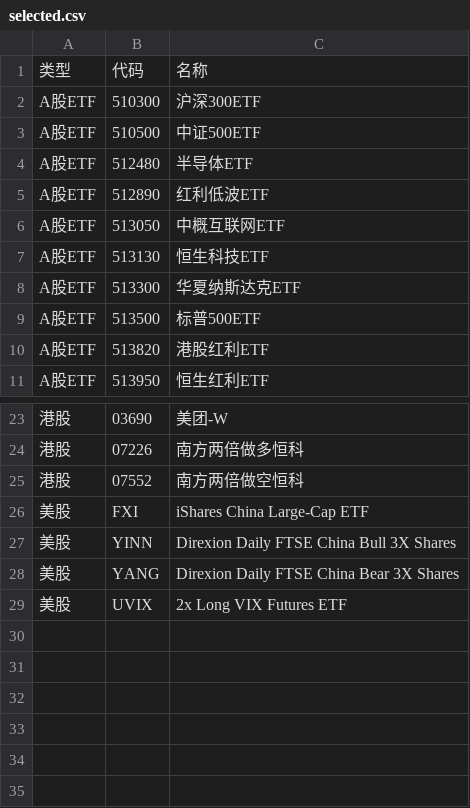
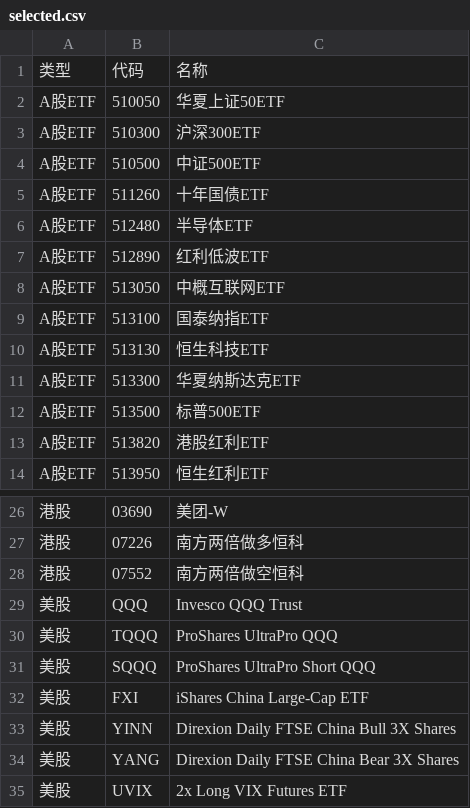
Before and after one commit to wizardbyron/invest.ai, a CSV file: input/selected.csv, drawn as a sheet; only a part is shown, gaps mark what is left out; the diff names each change by its address in the sheet, - before the commit and + after, or states it on an @@ line.

```diff
--- a/input/selected.csv
+++ b/input/selected.csv
+row 2: A股ETF | 510050 | 华夏上证50ETF
+row 5: A股ETF | 511260 | 十年国债ETF
+row 9: A股ETF | 513100 | 国泰纳指ETF
+row 29: 美股 | QQQ | Invesco QQQ Trust
+row 30: 美股 | TQQQ | ProShares UltraPro QQQ
+row 31: 美股 | SQQQ | ProShares UltraPro Short QQQ
```
Also changed, not shown: 14 other files.
